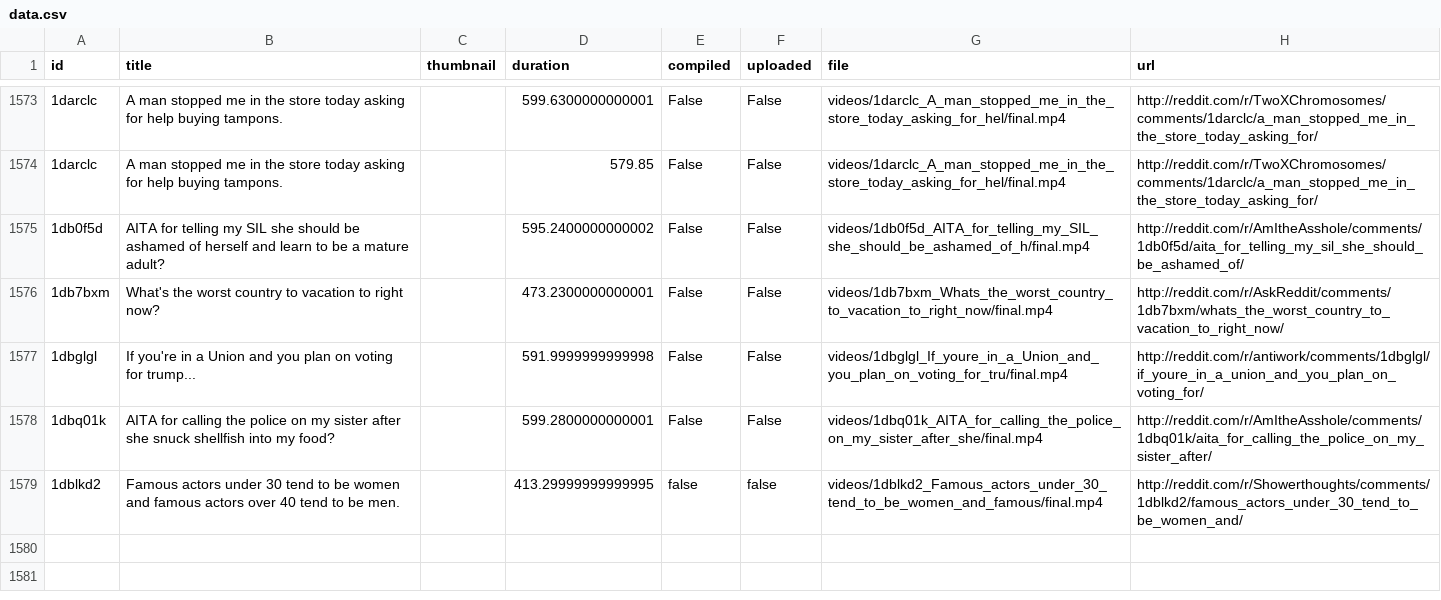
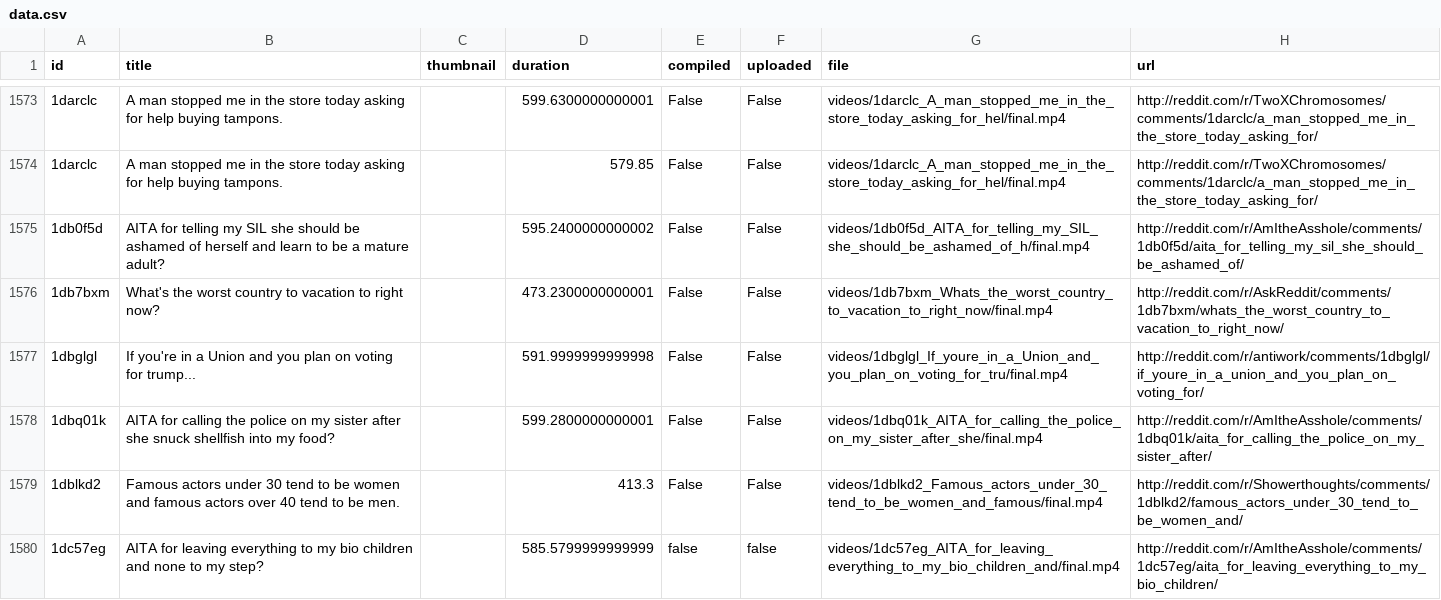
Before and after one commit to alexlaverty/python-reddit-youtube-bot, a CSV file: data.csv, drawn as a sheet; only a part is shown, gaps mark what is left out; the diff names each change by its address in the sheet, - before the commit and + after, or states it on an @@ line.

```diff
--- a/data.csv
+++ b/data.csv
-D1579 (duration): 413.29999999999995
+D1579 (duration): 413.3
-E1579 (compiled): false
+E1579 (compiled): False
-F1579 (uploaded): false
+F1579 (uploaded): False
+row 1580: 1dc57eg | AITA for leaving everything to my bio children and none to my step? |  | 585.5799999999999 | false | false | videos/1dc57eg_AITA_for_leaving_everything_to_my_bio_children_and/final.mp4 | http://reddit.com/r/AmItheAsshole/comments/1dc57eg/aita_for_leaving_everything_to_my_bio_children/
```
